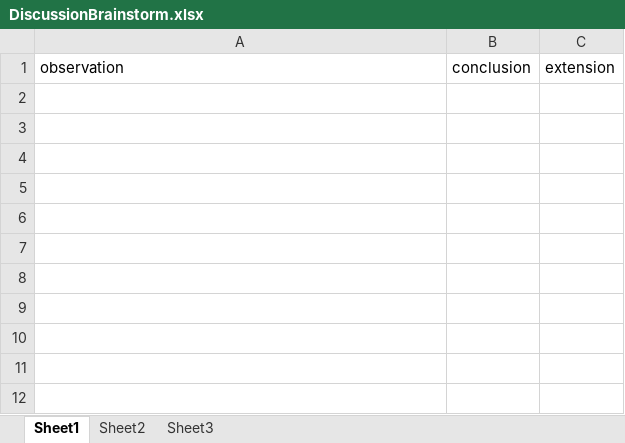
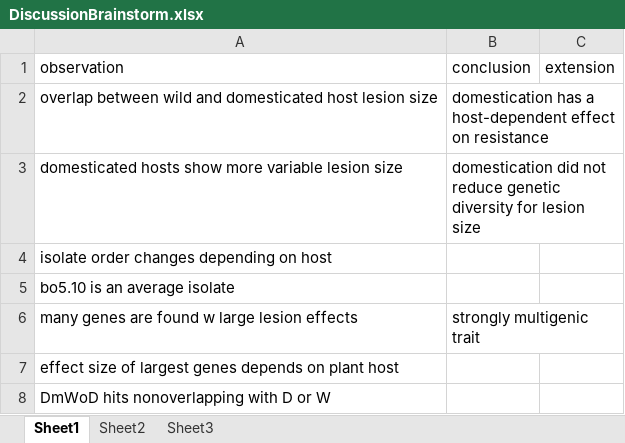
Before and after one commit to nicolise/BcSolGWAS, an Excel workbook: paper/DiscussionBrainstorm.xlsx, sheet Sheet1, drawn as a sheet; values as stored, in another font and other column widths than the file's, no borders; the diff names each change by its address in the sheet, - before the commit and + after, or states it on an @@ line.

Commit message:
paper -- adding GWAS results

```diff
--- a/paper/DiscussionBrainstorm.xlsx (sheet Sheet1)
+++ b/paper/DiscussionBrainstorm.xlsx (sheet Sheet1)
+row 2: overlap between wild and domesticated host lesion size | domestication has a host-dependent effect on resistance
+row 3: domesticated hosts show more variable lesion size | domestication did not reduce genetic diversity for lesion size
+row 4: isolate order changes depending on host
+row 5: bo5.10 is an average isolate
+row 6: many genes are found w large lesion effects | strongly multigenic trait
+row 7: effect size of largest genes depends on plant host
+row 8: DmWoD hits nonoverlapping with D or W
```
Also changed, not shown: 6 other files.
